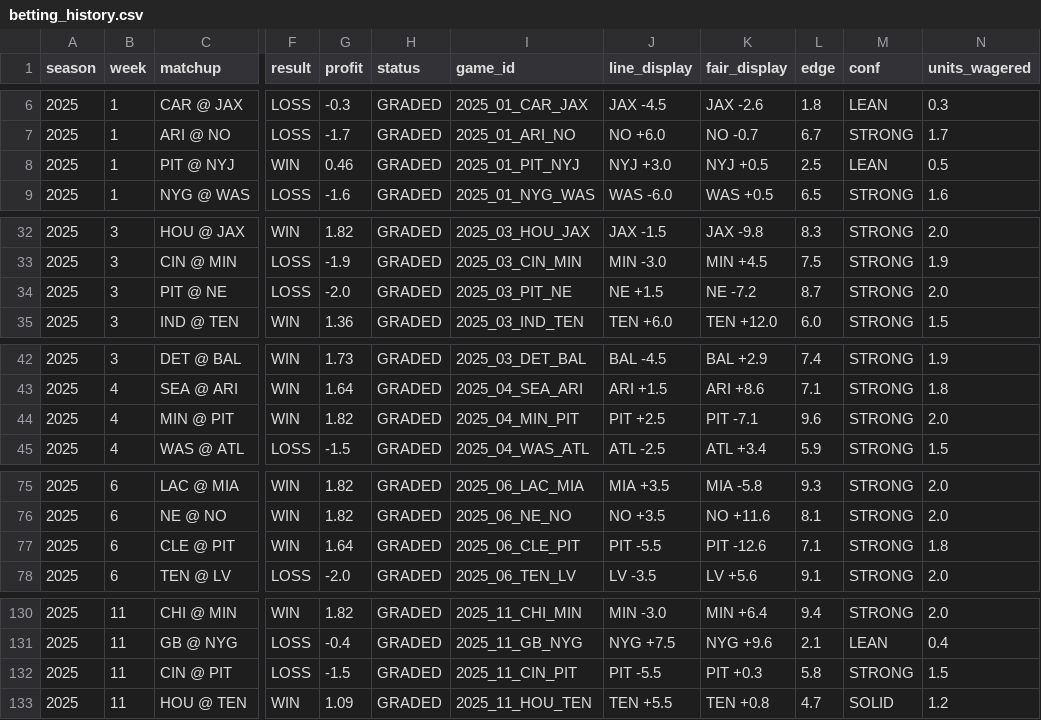
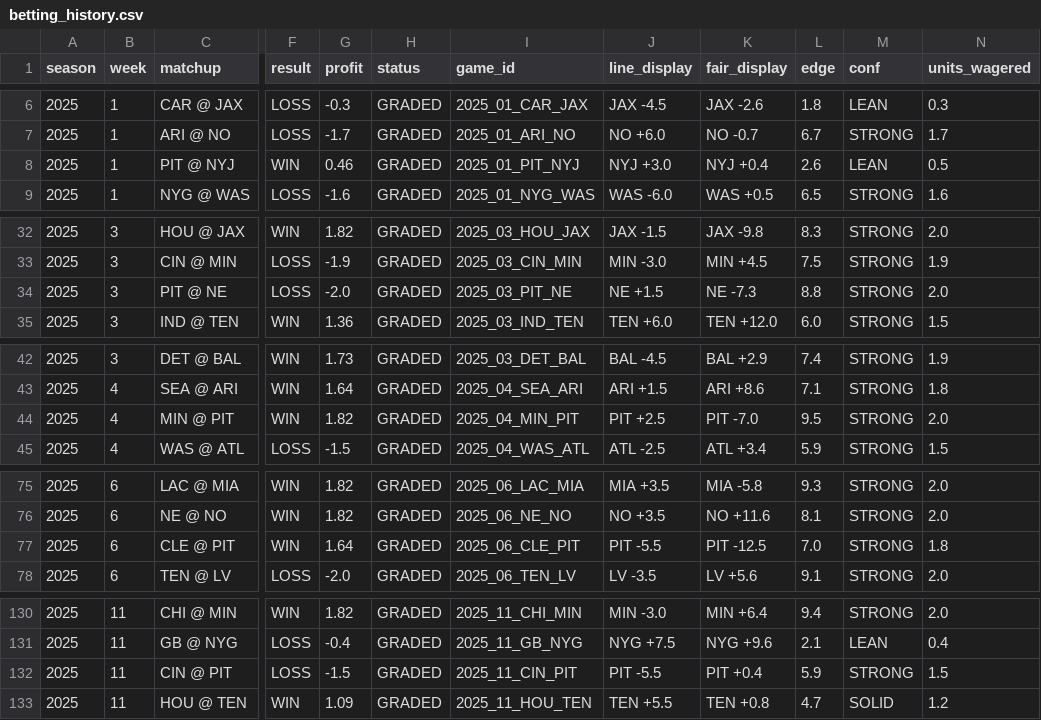
Before and after one commit to Ducky705/nfl-xgboost-model, a CSV file: data/betting_history.csv, drawn as a sheet; only a part is shown, gaps mark what is left out; the diff covers the shown part only; the diff names each change by its address in the sheet, - before the commit and + after, or states it on an @@ line.

```diff
--- a/data/betting_history.csv
+++ b/data/betting_history.csv
-K8 (fair_display): NYJ +0.5
+K8 (fair_display): NYJ +0.4
-L8 (edge): 2.5
+L8 (edge): 2.6
-K34 (fair_display): NE -7.2
+K34 (fair_display): NE -7.3
-L34 (edge): 8.7
+L34 (edge): 8.8
-K44 (fair_display): PIT -7.1
+K44 (fair_display): PIT -7.0
-L44 (edge): 9.6
+L44 (edge): 9.5
-K77 (fair_display): PIT -12.6
+K77 (fair_display): PIT -12.5
-L77 (edge): 7.1
+L77 (edge): 7.0
-K132 (fair_display): PIT +0.3
+K132 (fair_display): PIT +0.4
-L132 (edge): 5.8
+L132 (edge): 5.9
```
Also changed, not shown: 1 added row and 23 edited cells elsewhere in this file, 4 other files.
